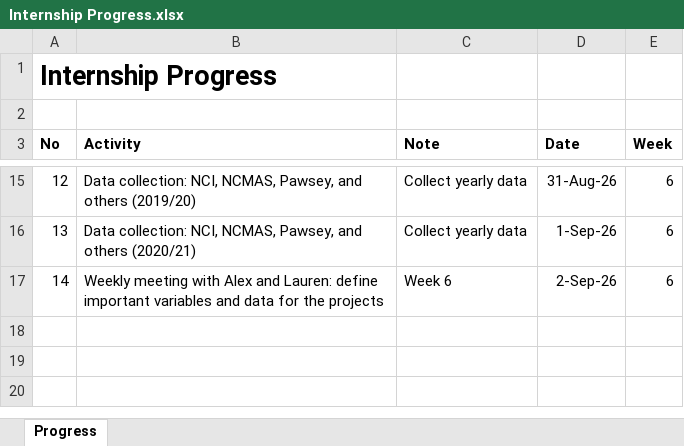
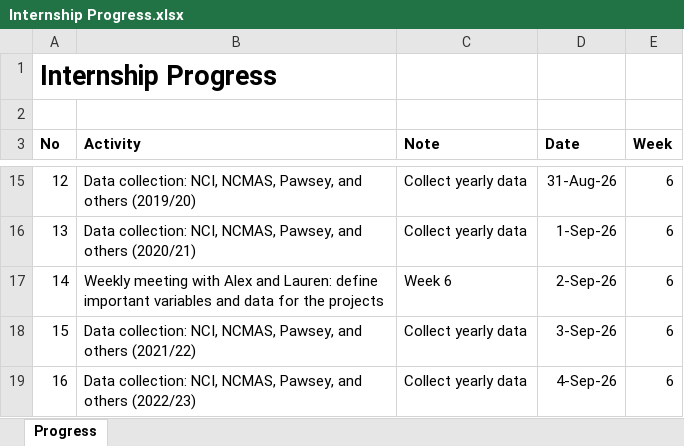
Before and after one commit to yusufkurniar/aas-supercomputing-demand-forecasting, an Excel workbook: assets/progress/Internship Progress.xlsx, sheet Progress, drawn as a sheet; only a part is shown, gaps mark what is left out; values as stored, in another font and other column widths than the file's, no borders; the diff names each change by its address in the sheet, - before the commit and + after, or states it on an @@ line.

Commit message:
Add NCI, NCMAS, Pawsey, and complementary data for 2021/22 and 2022/23

```diff
--- a/assets/progress/Internship Progress.xlsx (sheet Progress)
+++ b/assets/progress/Internship Progress.xlsx (sheet Progress)
+row 18: 15 | Data collection: NCI, NCMAS, Pawsey, and others (2021/22) | Collect yearly data | 3-Sep-26 | 6
+row 19: 16 | Data collection: NCI, NCMAS, Pawsey, and others (2022/23) | Collect yearly data | 4-Sep-26 | 6
```
Also changed, not shown: 2 other files.
